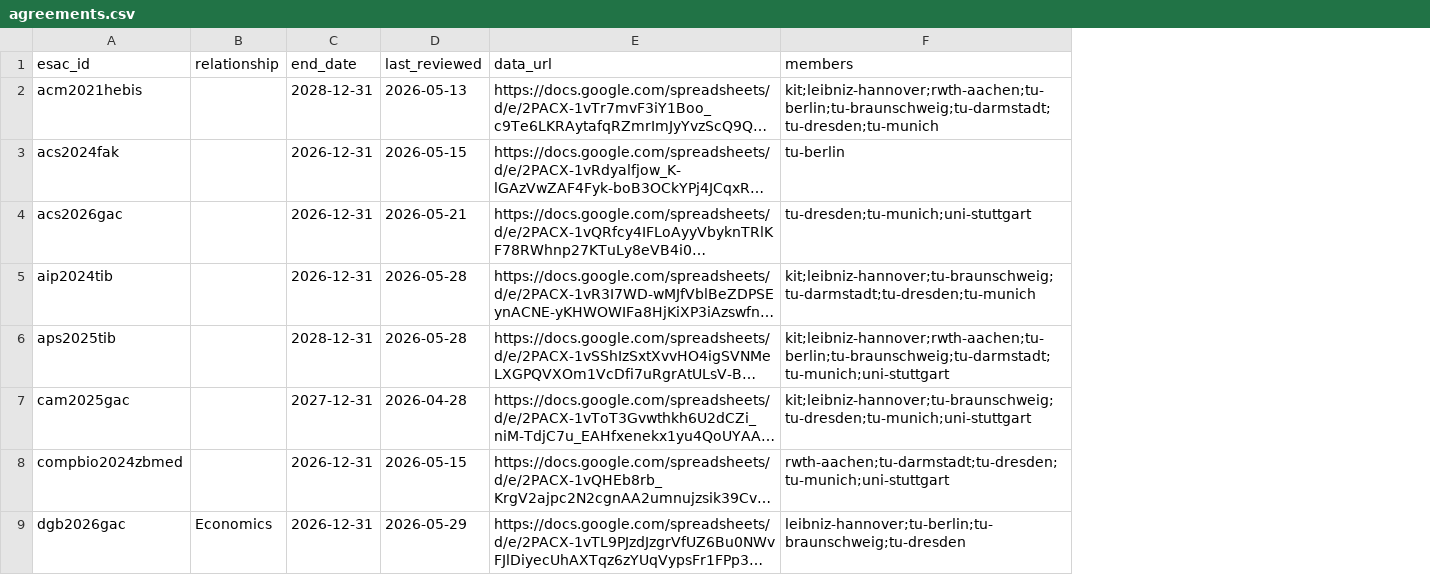
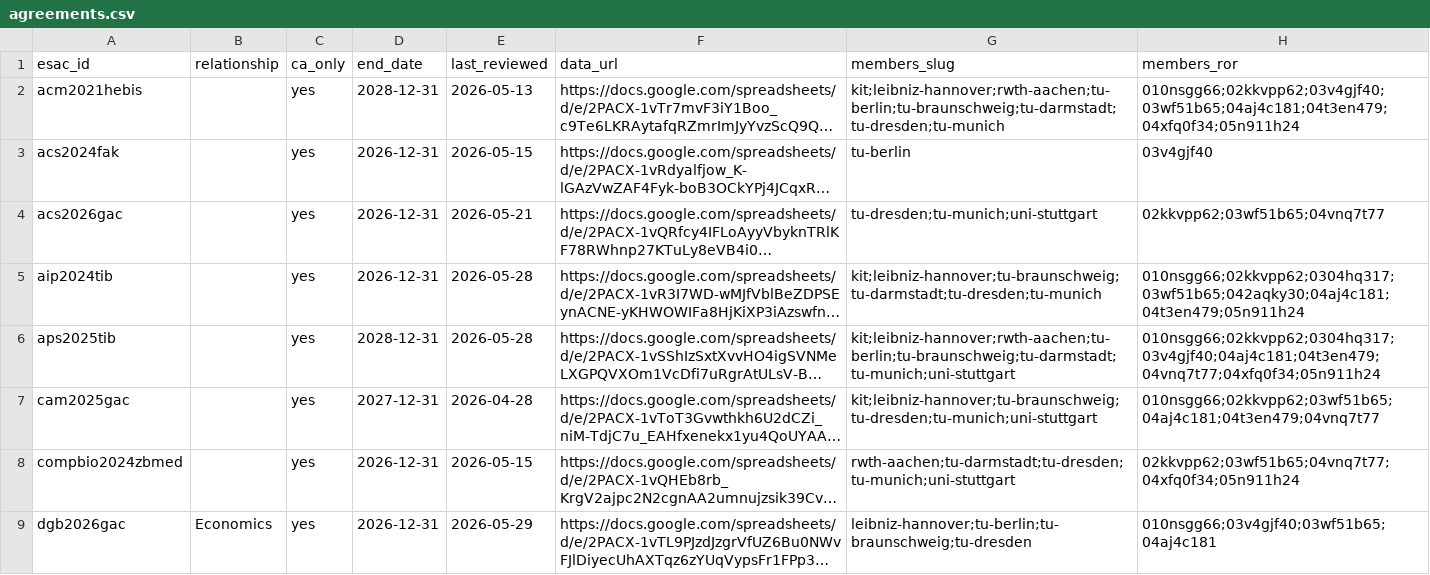
Before and after one commit to slub/tu9-jct-data, a CSV file: data/agreements.csv, drawn as a sheet; only a part is shown; long unchanged cells end in …; addresses are those after the commit; the diff names each change by its address in the sheet, - before the commit and + after, or states it on an @@ line.

Commit message:
data: regenerate with ca_only, members_slug and members_ror

```diff
--- a/data/agreements.csv
+++ b/data/agreements.csv
+column C (ca_only), rows 2-9: all yes
+column H (members_ror), rows 2-9: 010nsgg66;02kkvpp62;03v4gjf40;03wf51b65;04aj4c181;04t3en479;04xfq0f34;05n911h24 | 03v4gjf40 | 02kkvpp62;03wf51b65;04vnq7t77 | 010nsgg66;02kkvpp62;0304hq317;03wf51b65;042aqky30;04aj4c181;04t3en479;05n911h24 | 010nsgg66;02kkvpp62;0304hq317;03v4gjf40;04aj4c181;04t3en479;04vnq7t77;04xfq0f34;05n911h24 | 010nsgg66;02kkvpp62;03wf51b65;04aj4c181;04t3en479;04vnq7t77 | 02kkvpp62;03wf51b65;04vnq7t77;04xfq0f34;05n911h24 | 010nsgg66;03v4gjf40;03wf51b65;04aj4c181
-G1: members
+G1: members_slug
```
Also changed, not shown: data/kit/agreements.csv, data/leibniz-hannover/agreements.csv, 17 other files.
